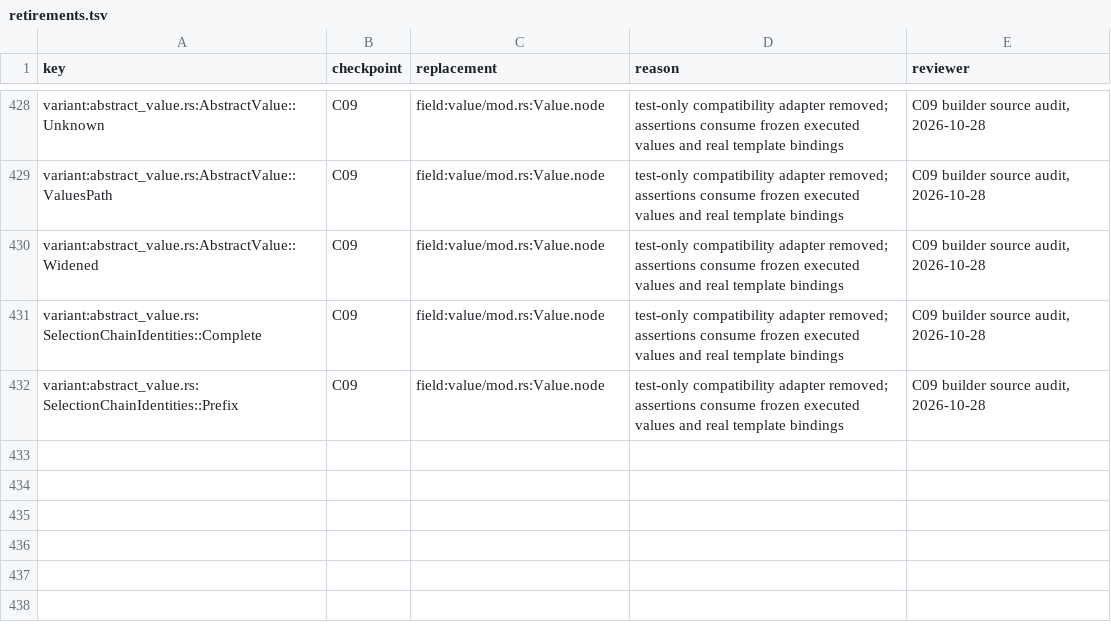
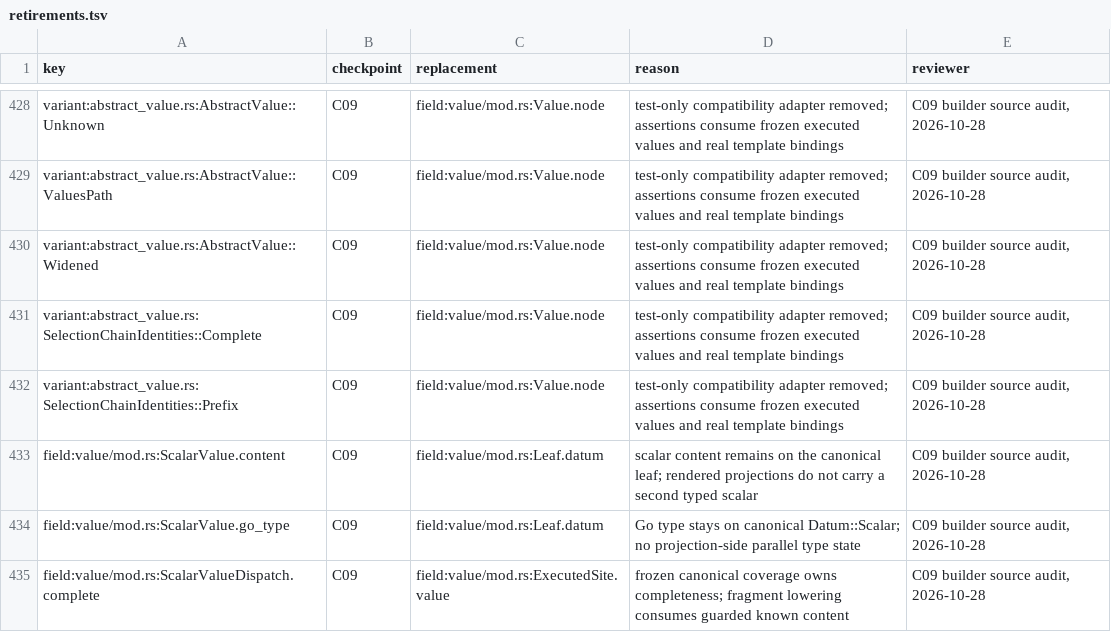
Before and after one commit to romnn/helm-schema, a TSV file: plan/value-algebra-r0-inventory/retirements.tsv, drawn as a sheet; only a part is shown, gaps mark what is left out; the diff names each change by its address in the sheet, - before the commit and + after, or states it on an @@ line.

Commit message:
refactor(ir): lower fragments through executed scalar views
Give scalar consumers an opaque view of executed values and remove legacy
dispatch operations and parallel scalar fields. Keep live ScalarContent and
LexicalEscape behavior, with the minimal protected output bridge retained.

Migrate retained tests to executed observations and retire five adapter tests.
W1 verdicts and schema bytes match slice 2; retained unit verdicts are unchanged.

```diff
--- a/plan/value-algebra-r0-inventory/retirements.tsv
+++ b/plan/value-algebra-r0-inventory/retirements.tsv
+row 433: field:value/mod.rs:ScalarValue.content | C09 | field:value/mod.rs:Leaf.datum | scalar content remains on the canonical leaf; rendered projections do not carry a second typed scalar | C09 builder source audit, 2026-10-28
+row 434: field:value/mod.rs:ScalarValue.go_type | C09 | field:value/mod.rs:Leaf.datum | Go type stays on canonical Datum::Scalar; no projection-side parallel type state | C09 builder source audit, 2026-10-28
+row 435: field:value/mod.rs:ScalarValueDispatch.complete | C09 | field:value/mod.rs:ExecutedSite.value | frozen canonical coverage owns completeness; fragment lowering consumes guarded known content | C09 builder source audit, 2026-10-28
```
Also changed, not shown: plan/value-algebra-r0-inventory/classification.tsv, 12 other files.
